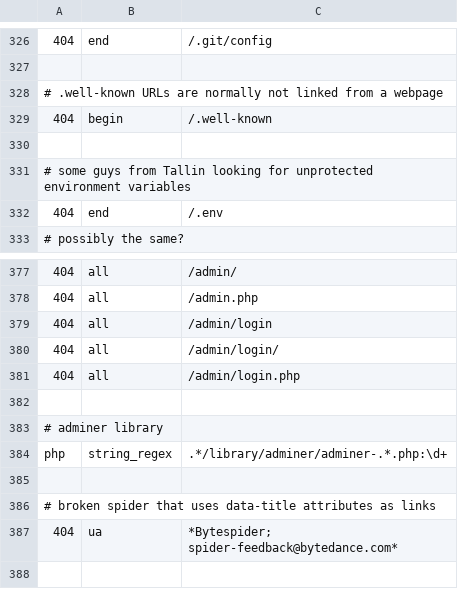
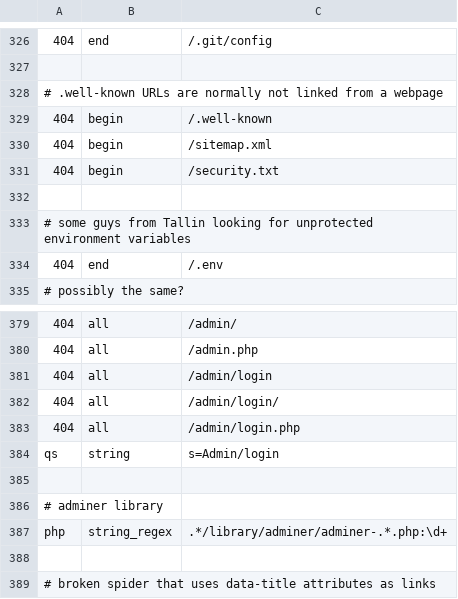
Before and after one commit to koenige/modules-default, a TSV file: configuration/errors-not-logged.tsv, drawn as a sheet; only a part is shown, gaps mark what is left out; the shorter side is filled out with more unchanged rows; the diff names each change by its address in the sheet, - before the commit and + after, or states it on an @@ line.

Commit message:
error log exclusions: add some standard URLs that nobody links to
git-svn-id: file:///Repos/modules/default/trunk@930 98be6e6d-ea4f-4117-9388-ed847deb6ed9

```diff
--- a/configuration/errors-not-logged.tsv
+++ b/configuration/errors-not-logged.tsv
+row 330: 404 | begin | /sitemap.xml
+row 331: 404 | begin | /security.txt
+row 384: qs | string | s=Admin/login
```
